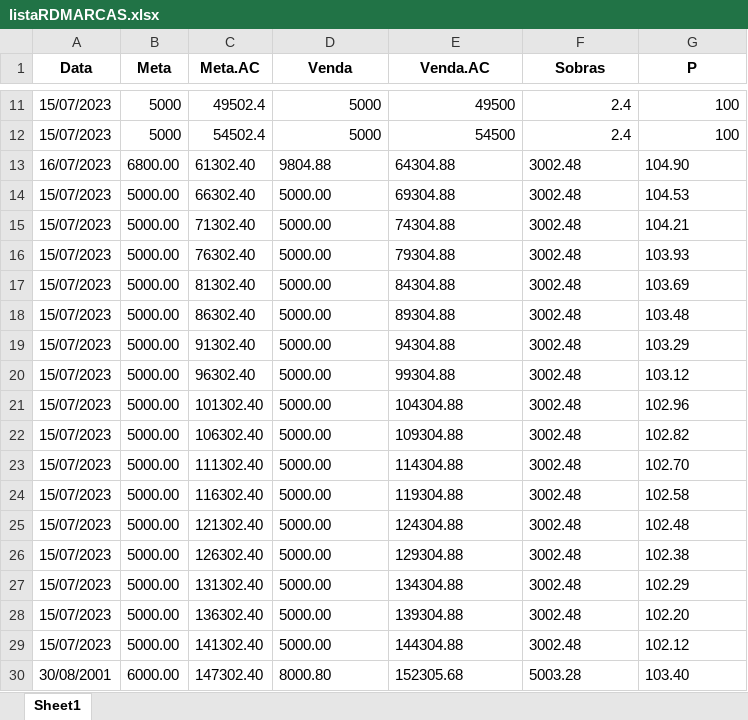
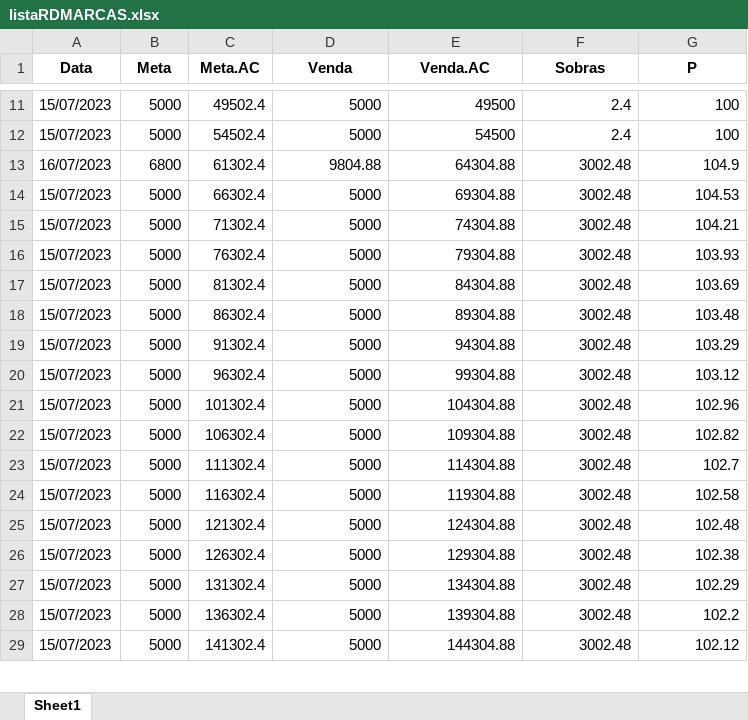
Before and after one commit to KristoferBorges/ConsultaDeMetas_v2.0, an Excel workbook: storage/listaRDMARCAS.xlsx, sheet Sheet1, drawn as a sheet; only a part is shown, gaps mark what is left out; values as stored, in another font and other column widths than the file's, no borders; removed rows and columns are numbered as before the commit, all else as after; the diff covers the shown part only; the diff names each change by its address in the sheet, - before the commit and + after, or states it on an @@ line.

```diff
--- a/storage/listaRDMARCAS.xlsx (sheet Sheet1)
+++ b/storage/listaRDMARCAS.xlsx (sheet Sheet1)
-B13 (Meta): 6800.00
+B13 (Meta): 6800
-C13 (Meta.AC): 61302.40
+C13 (Meta.AC): 61302.4
-D13:F13 alignment: left
+D13:F13 alignment: right
-G13 (P): 104.90
+G13 (P): 104.9
-B14:B22 (Meta): 5000.00
+B14:B22 (Meta): 5000
-C14 (Meta.AC): 66302.40
+C14 (Meta.AC): 66302.4
-D14:D22 (Venda): 5000.00
+D14:D22 (Venda): 5000
-E14:G22 alignment: left
+E14:G22 alignment: right
-C15 (Meta.AC): 71302.40
+C15 (Meta.AC): 71302.4
-C16 (Meta.AC): 76302.40
+C16 (Meta.AC): 76302.4
-C17 (Meta.AC): 81302.40
+C17 (Meta.AC): 81302.4
-C18 (Meta.AC): 86302.40
+C18 (Meta.AC): 86302.4
-C19 (Meta.AC): 91302.40
+C19 (Meta.AC): 91302.4
-C20 (Meta.AC): 96302.40
+C20 (Meta.AC): 96302.4
-C21 (Meta.AC): 101302.40
+C21 (Meta.AC): 101302.4
-C22 (Meta.AC): 106302.40
+C22 (Meta.AC): 106302.4
-row 23: 15/07/2023 | 5000.00 | 111302.40 | 5000.00 | 114304.88 | 3002.48 | 102.70
+row 23: 15/07/2023 | 5000 | 111302.4 | 5000 | 114304.88 | 3002.48 | 102.7
-B24:B27 (Meta): 5000.00
+B24:B27 (Meta): 5000
-C24 (Meta.AC): 116302.40
+C24 (Meta.AC): 116302.4
-D24:D27 (Venda): 5000.00
+D24:D27 (Venda): 5000
-E24:G27 alignment: left
+E24:G27 alignment: right
-C25 (Meta.AC): 121302.40
+C25 (Meta.AC): 121302.4
-C26 (Meta.AC): 126302.40
+C26 (Meta.AC): 126302.4
-C27 (Meta.AC): 131302.40
+C27 (Meta.AC): 131302.4
-row 28: 15/07/2023 | 5000.00 | 136302.40 | 5000.00 | 139304.88 | 3002.48 | 102.20
+row 28: 15/07/2023 | 5000 | 136302.4 | 5000 | 139304.88 | 3002.48 | 102.2
-B29 (Meta): 5000.00
+B29 (Meta): 5000
-C29 (Meta.AC): 141302.40
+C29 (Meta.AC): 141302.4
-D29 (Venda): 5000.00
+D29 (Venda): 5000
-E29:G29 alignment: left
+E29:G29 alignment: right
-row 30: 30/08/2001 | 6000.00 | 147302.40 | 8000.80 | 152305.68 | 5003.28 | 103.40
```
Also changed, not shown: 2 added rows, 1 edited cell and cell formats elsewhere in this sheet, storage/lista_calc_RDMarcas.xlsx, 2 other files.
